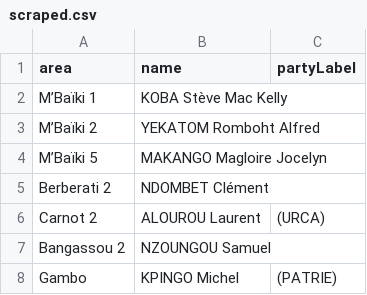
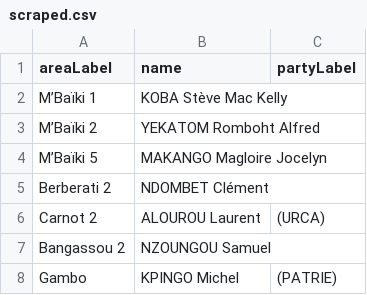
Before and after one commit to every-politician-scrapers/central-african-republic, a CSV file: sources/assembly-6/scraped.csv, drawn as a sheet; only a part is shown.

Commit message:
refresh after adding data

```diff
--- a/sources/assembly-6/scraped.csv
+++ b/sources/assembly-6/scraped.csv
@@ -1,2 +1,2 @@
-area,name,partyLabel
+areaLabel,name,partyLabel
 M’Baïki 1,KOBA Stève Mac Kelly,
```
Also changed, not shown: 4 other files.
